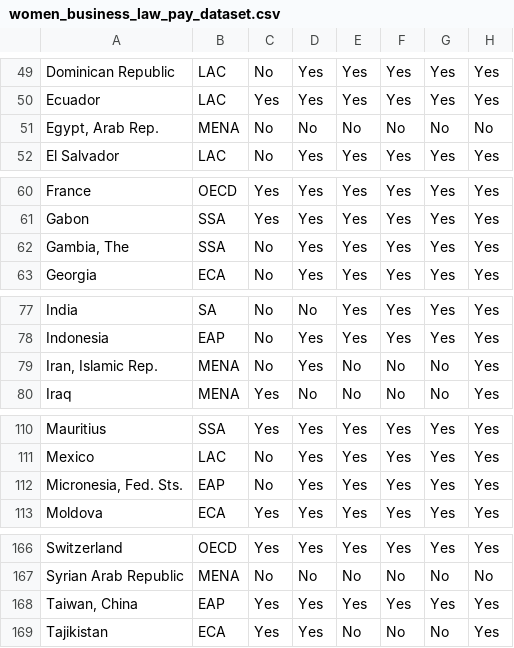
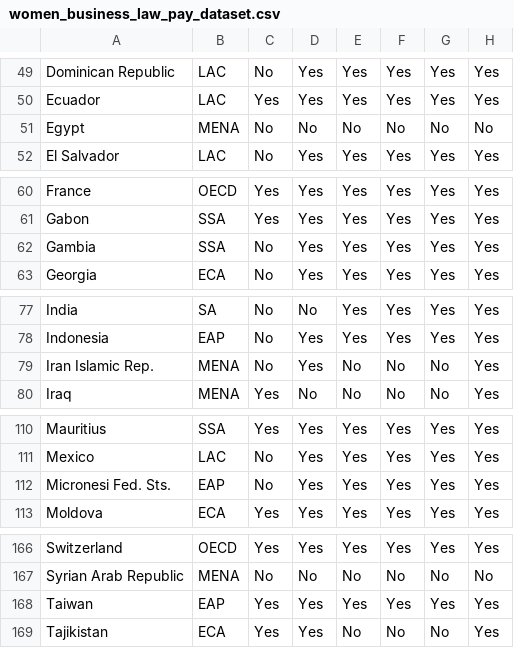
Before and after one commit to inesbsantos/Women-s-Role-in-the-Job-market-in-the-21st-Century, a CSV file: datasets/women_business_law_pay_dataset.csv, drawn as a sheet; only a part is shown, gaps mark what is left out; the diff covers the shown part only; the diff names each change by its address in the sheet, - before the commit and + after, or states it on an @@ line.

Commit message:
Update women_business_law_pay_dataset.csv

```diff
--- a/datasets/women_business_law_pay_dataset.csv
+++ b/datasets/women_business_law_pay_dataset.csv
-A51: Egypt, Arab Rep.
+A51: Egypt
-A62: Gambia, The
+A62: Gambia
-A79: Iran, Islamic Rep.
+A79: Iran Islamic Rep.
-A112: Micronesia, Fed. Sts.
+A112: Micronesi Fed. Sts.
-A168: Taiwan, China
+A168: Taiwan
```
Also changed, not shown: 1 edited cell elsewhere in this file.
